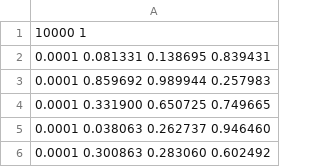
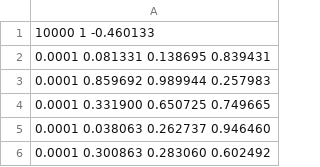
Before and after one commit to rikutons/mytreecode, a CSV file: input/10000n_aligned.csv, drawn as a sheet; only a part is shown.

```diff
--- a/input/10000n_aligned.csv
+++ b/input/10000n_aligned.csv
@@ -1,2 +1,2 @@
-10000 1
+10000 1 -0.460133
 0.0001 0.081331 0.138695 0.839431
```
Also changed, not shown: input/1000n_aligned.csv, 11 other files.
